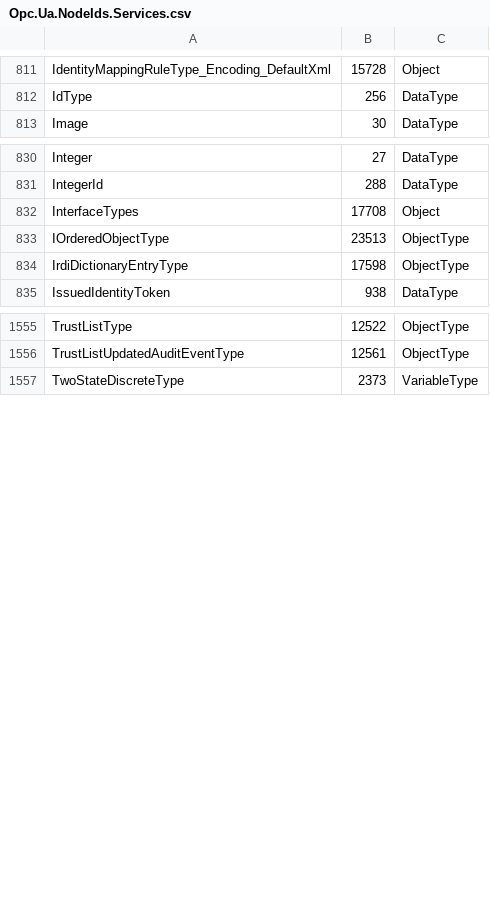
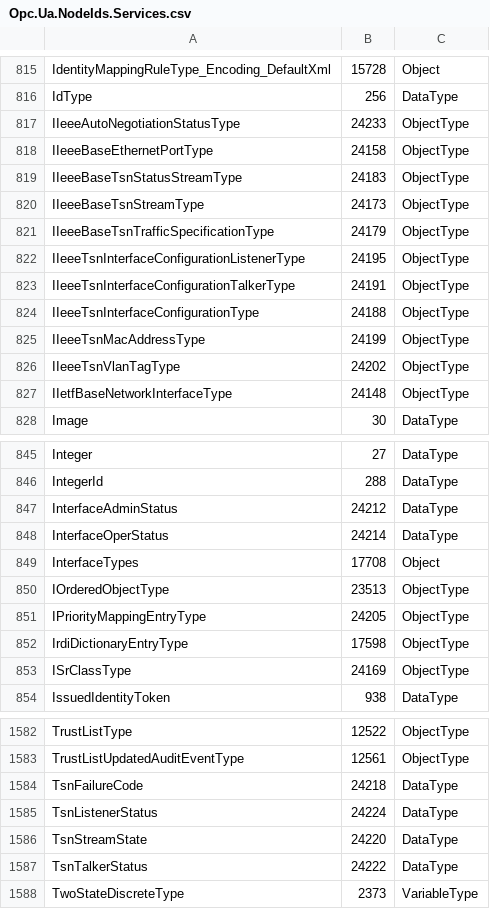
Before and after one commit to OPCFoundation/UA-Nodeset, a CSV file: Schema/Opc.Ua.NodeIds.Services.csv, drawn as a sheet; only a part is shown, gaps mark what is left out; the diff covers the shown part only.

```diff
--- a/Schema/Opc.Ua.NodeIds.Services.csv
+++ b/Schema/Opc.Ua.NodeIds.Services.csv
@@ -812,2 +816,13 @@ IdentityMappingRuleType_Encoding_DefaultXml,15728,Object
 IdType,256,DataType
+IIeeeAutoNegotiationStatusType,24233,ObjectType
+IIeeeBaseEthernetPortType,24158,ObjectType
+IIeeeBaseTsnStatusStreamType,24183,ObjectType
+IIeeeBaseTsnStreamType,24173,ObjectType
+IIeeeBaseTsnTrafficSpecificationType,24179,ObjectType
+IIeeeTsnInterfaceConfigurationListenerType,24195,ObjectType
+IIeeeTsnInterfaceConfigurationTalkerType,24191,ObjectType
+IIeeeTsnInterfaceConfigurationType,24188,ObjectType
+IIeeeTsnMacAddressType,24199,ObjectType
+IIeeeTsnVlanTagType,24202,ObjectType
+IIetfBaseNetworkInterfaceType,24148,ObjectType
 Image,30,DataType
@@ -831,5 +846,9 @@ Integer,27,DataType
 IntegerId,288,DataType
+InterfaceAdminStatus,24212,DataType
+InterfaceOperStatus,24214,DataType
 InterfaceTypes,17708,Object
 IOrderedObjectType,23513,ObjectType
+IPriorityMappingEntryType,24205,ObjectType
 IrdiDictionaryEntryType,17598,ObjectType
+ISrClassType,24169,ObjectType
 IssuedIdentityToken,938,DataType
@@ -1556,2 +1583,6 @@ TrustListType,12522,ObjectType
 TrustListUpdatedAuditEventType,12561,ObjectType
+TsnFailureCode,24218,DataType
+TsnListenerStatus,24224,DataType
+TsnStreamState,24220,DataType
+TsnTalkerStatus,24222,DataType
 TwoStateDiscreteType,2373,VariableType
```
Also changed, not shown: 16 added rows and 4 edited cells elsewhere in this file, DotNet/Opc.Ua.StatusCodes.csv, Schema/Opc.Ua.NodeIds.csv, 38 other files.
